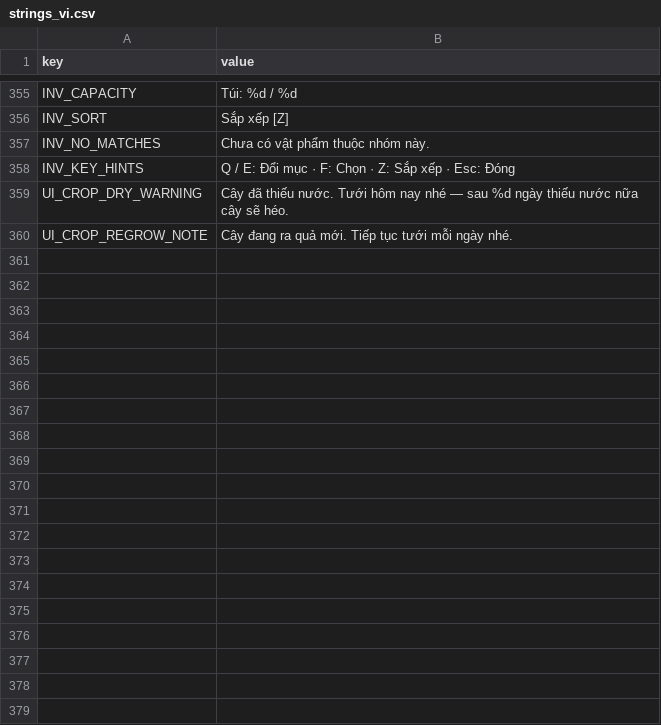
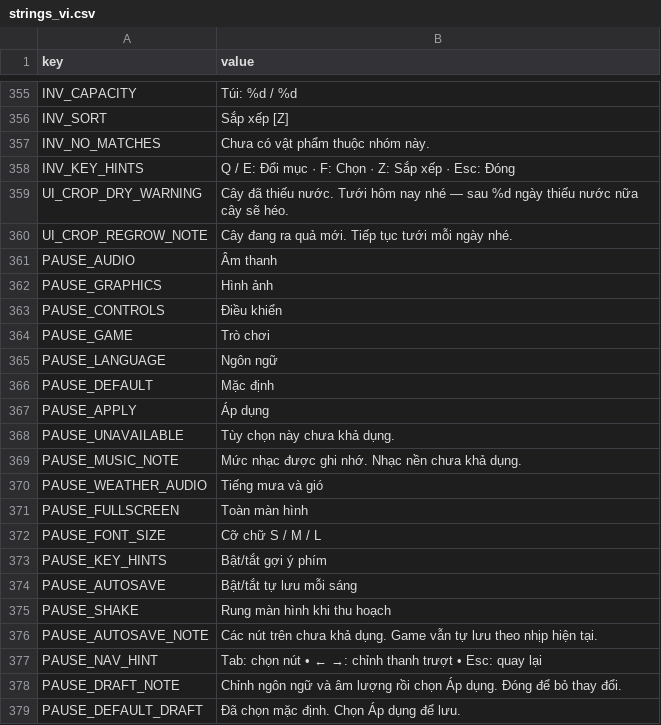
Before and after one commit to hoangarts1/nongtrai, a CSV file: localization/strings_vi.csv, drawn as a sheet; only a part is shown, gaps mark what is left out; the diff covers the shown part only; the diff names each change by its address in the sheet, - before the commit and + after, or states it on an @@ line.

Commit message:
feat: add modular pause settings and reliable save feedback

```diff
--- a/localization/strings_vi.csv
+++ b/localization/strings_vi.csv
+row 361: PAUSE_AUDIO | Âm thanh
+row 362: PAUSE_GRAPHICS | Hình ảnh
+row 363: PAUSE_CONTROLS | Điều khiển
+row 364: PAUSE_GAME | Trò chơi
+row 365: PAUSE_LANGUAGE | Ngôn ngữ
+row 366: PAUSE_DEFAULT | Mặc định
+row 367: PAUSE_APPLY | Áp dụng
+row 368: PAUSE_UNAVAILABLE | Tùy chọn này chưa khả dụng.
+row 369: PAUSE_MUSIC_NOTE | Mức nhạc được ghi nhớ. Nhạc nền chưa khả dụng.
+row 370: PAUSE_WEATHER_AUDIO | Tiếng mưa và gió
+row 371: PAUSE_FULLSCREEN | Toàn màn hình
+row 372: PAUSE_FONT_SIZE | Cỡ chữ S / M / L
+row 373: PAUSE_KEY_HINTS | Bật/tắt gợi ý phím
+row 374: PAUSE_AUTOSAVE | Bật/tắt tự lưu mỗi sáng
+row 375: PAUSE_SHAKE | Rung màn hình khi thu hoạch
+row 376: PAUSE_AUTOSAVE_NOTE | Các nút trên chưa khả dụng. Game vẫn tự lưu theo nhịp hiện tại.
+row 377: PAUSE_NAV_HINT | Tab: chọn nút • ← →: chỉnh thanh trượt • Esc: quay lại
+row 378: PAUSE_DRAFT_NOTE | Chỉnh ngôn ngữ và âm lượng rồi chọn Áp dụng. Đóng để bỏ thay đổi.
+row 379: PAUSE_DEFAULT_DRAFT | Đã chọn mặc định. Chọn Áp dụng để lưu.
```
Also changed, not shown: 14 added rows elsewhere in this file, localization/strings_en.csv, 41 other files.
